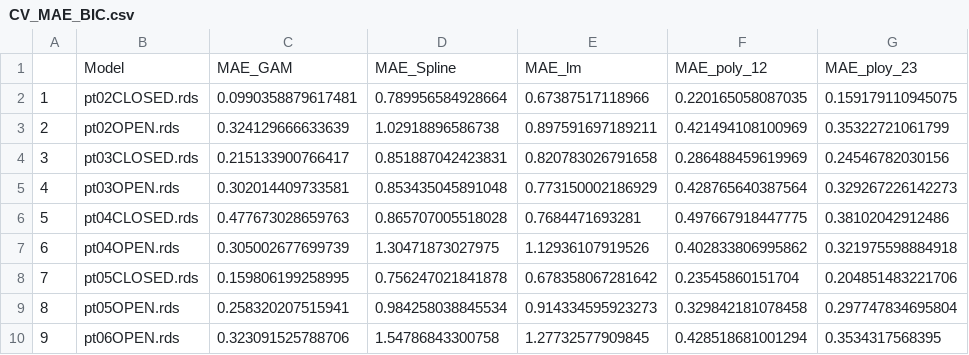
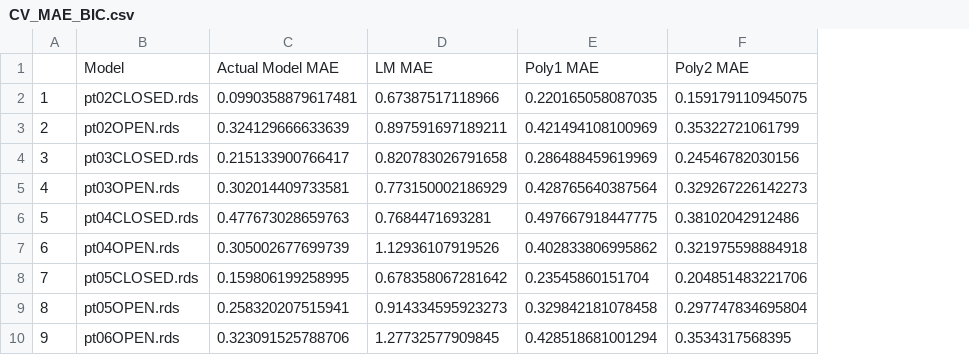
Before and after one commit to simo094k/DataProject-GAM, a CSV file: GAM_RDS/CV_MAE_BIC.csv, drawn as a sheet; only a part is shown; removed rows and columns are numbered as before the commit, all else as after; the diff names each change by its address in the sheet, - before the commit and + after, or states it on an @@ line.

Commit message:
Tilføjet ting til og ændret i tabellen i "Main Page"
Der er tilføjet BIC og MAE for vores GAM samt de respektive modeller der sammenlignes med. Ligeledes er tabellen stylet.

```diff
--- a/GAM_RDS/CV_MAE_BIC.csv
+++ b/GAM_RDS/CV_MAE_BIC.csv
-column D, rows 2-10: 0.789956584928664 | 1.02918896586738 | 0.851887042423831 | 0.853435045891048 | 0.865707005518028 | 1.30471873027975 | 0.756247021841878 | 0.984258038845534 | 1.54786843300758
-row 1:  | Model | MAE_GAM | MAE_Spline | MAE_lm | MAE_poly_12 | MAE_ploy_23
+row 1:  | Model | Actual Model MAE | LM MAE | Poly1 MAE | Poly2 MAE
```
Also changed, not shown: GAM_RDS/CV_BIC.csv, 4 other files.
